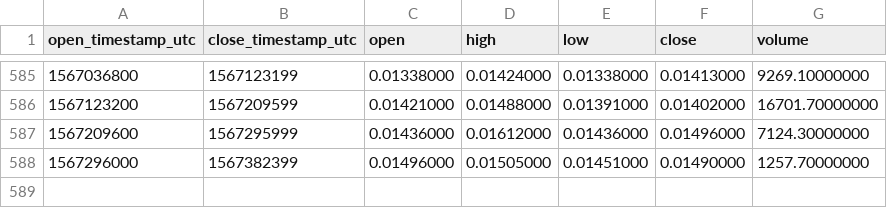
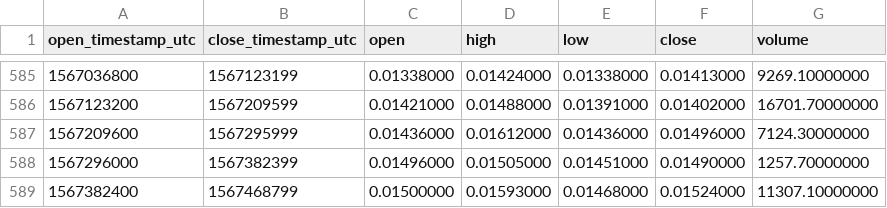
Before and after one commit to cryptobigbro/binance-PIVXBNB, a CSV file: binance-PIVXBNB-1d.csv, drawn as a sheet; only a part is shown, gaps mark what is left out.

Commit message:
Update OHLCV data.

```diff
--- a/binance-PIVXBNB-1d.csv
+++ b/binance-PIVXBNB-1d.csv
@@ -588 +588,2 @@ open_timestamp_utc,close_timestamp_utc,open,high,low,close,volume
 1567296000,1567382399,0.01496000,0.01505000,0.01451000,0.01490000,1257.70000000
+1567382400,1567468799,0.01500000,0.01593000,0.01468000,0.01524000,11307.10000000
```
Also changed, not shown: 1 other file.
